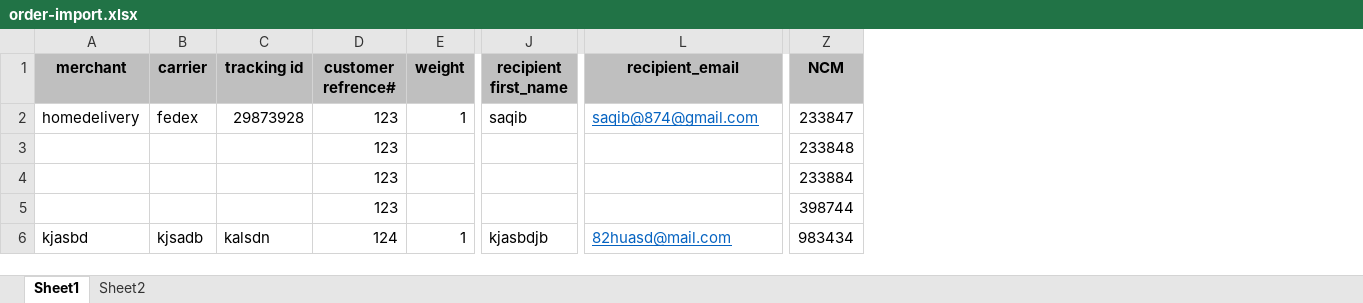
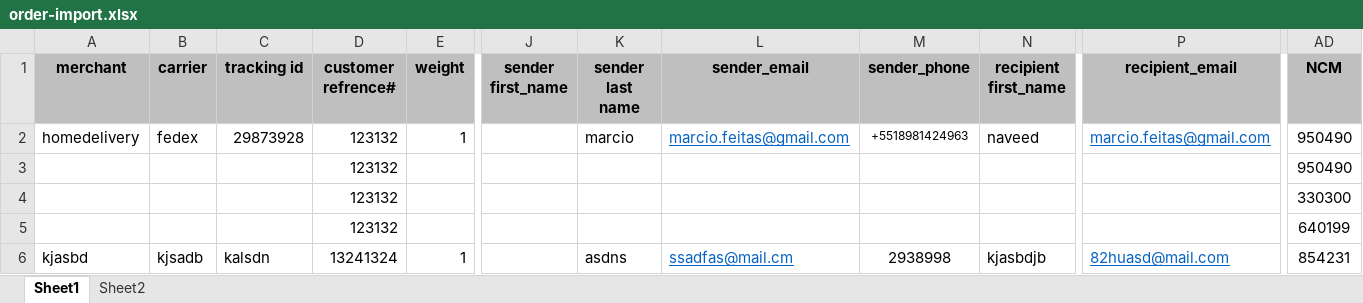
Before and after one commit to sanadev01/contributions, an Excel workbook: public/uploads/order-import.xlsx, sheet Sheet1, drawn as a sheet; only a part is shown, gaps mark what is left out; values as stored, in another font and other column widths than the file's, no borders; addresses are those after the commit; the diff names each change by its address in the sheet, - before the commit and + after, or states it on an @@ line.

Commit message:
change email temp

```diff
--- a/public/uploads/order-import.xlsx (sheet Sheet1)
+++ b/public/uploads/order-import.xlsx (sheet Sheet1)
+column J (sender first_name), empty
+column K (sender last name), rows 2-6: marcio |  |  |  | asdns
+column L (sender_email), rows 2-6: marcio.feitas@gmail.com |  |  |  | ssadfas@mail.cm
+column M (sender_phone), rows 2-6: +5518981424963 |  |  |  | 2938998
-D2:D5 (customer refrence#): 123
+D2:D5 (customer refrence#): 123132
-N2 (recipient first_name): saqib
+N2 (recipient first_name): naveed
-P2 (recipient_email): saqib@874@gmail.com
+P2 (recipient_email): marcio.feitas@gmail.com
-AD2 (NCM): 233847
+AD2 (NCM): 950490
-AD3 (NCM): 233848
+AD3 (NCM): 950490
-AD4 (NCM): 233884
+AD4 (NCM): 330300
-AD5 (NCM): 398744
+AD5 (NCM): 640199
-D6 (customer refrence#): 124
+D6 (customer refrence#): 13241324
-AD6 (NCM): 983434
+AD6 (NCM): 854231
```
